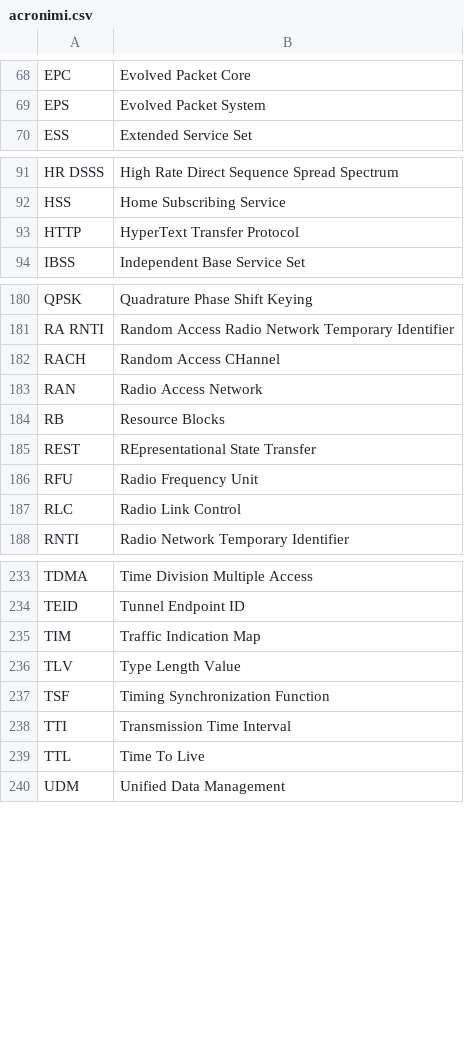
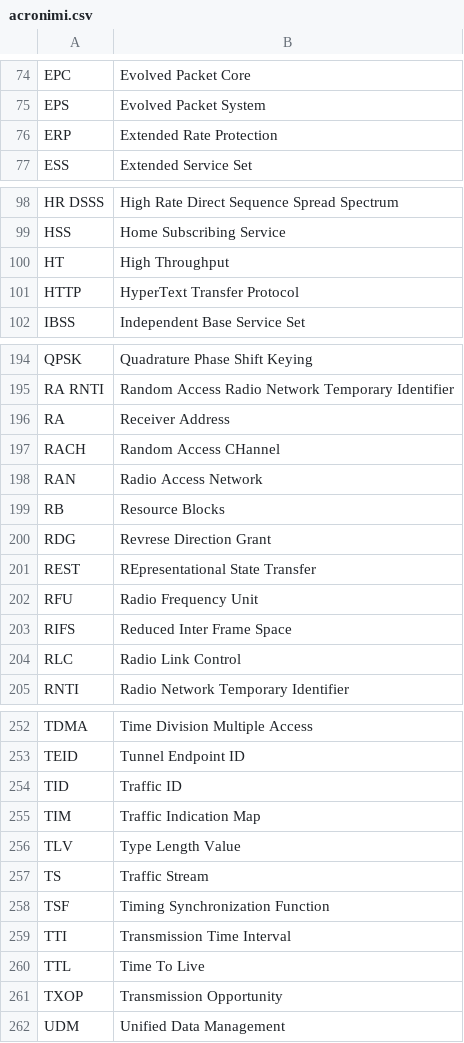
Before and after one commit to belliriccardo/acronym-helper, a CSV file: acronimi.csv, drawn as a sheet; only a part is shown, gaps mark what is left out; the diff covers the shown part only.

```diff
--- a/acronimi.csv
+++ b/acronimi.csv
@@ -69,2 +75,3 @@ EPC,Evolved Packet Core
 EPS,Evolved Packet System
+ERP,Extended Rate Protection
 ESS,Extended Service Set
@@ -92,2 +99,3 @@ HR DSSS,High Rate Direct Sequence Spread Spectrum
 HSS,Home Subscribing Service
+HT,High Throughput
 HTTP,HyperText Transfer Protocol
@@ -181,2 +195,3 @@ QPSK,Quadrature Phase Shift Keying
 RA RNTI,Random Access Radio Network Temporary Identifier
+RA,Receiver Address
 RACH,Random Access CHannel
@@ -184,4 +199,6 @@ RAN,Radio Access Network
 RB,Resource Blocks
+RDG,Revrese Direction Grant
 REST,REpresentational State Transfer
 RFU,Radio Frequency Unit
+RIFS,Reduced Inter Frame Space
 RLC,Radio Link Control
@@ -234,4 +253,6 @@ TDMA,Time Division Multiple Access
 TEID,Tunnel Endpoint ID
+TID,Traffic ID
 TIM,Traffic Indication Map
 TLV,Type Length Value
+TS,Traffic Stream
 TSF,Timing Synchronization Function
@@ -239,2 +260,3 @@ TTI,Transmission Time Interval
 TTL,Time To Live
+TXOP,Transmission Opportunity
 UDM,Unified Data Management
```
Also changed, not shown: 15 added rows elsewhere in this file.
